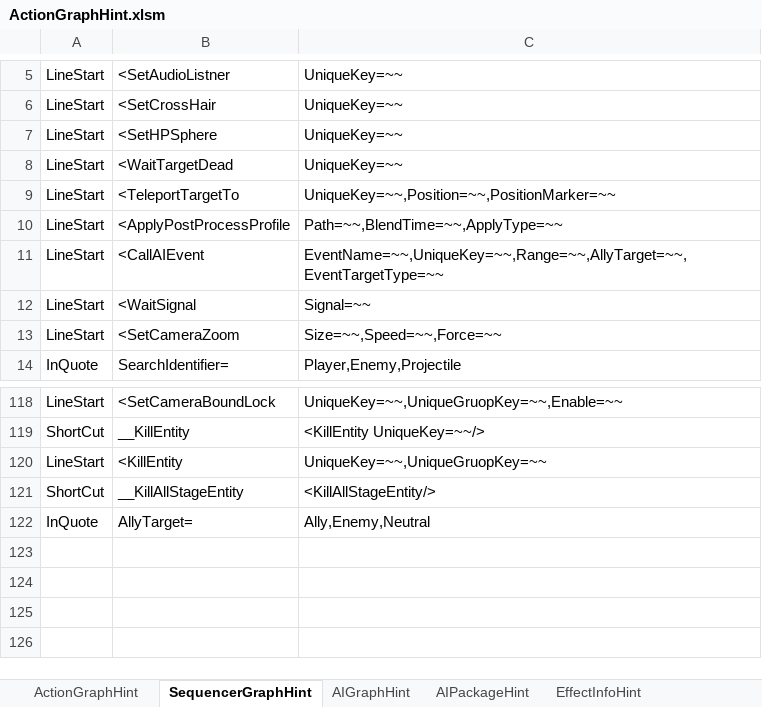
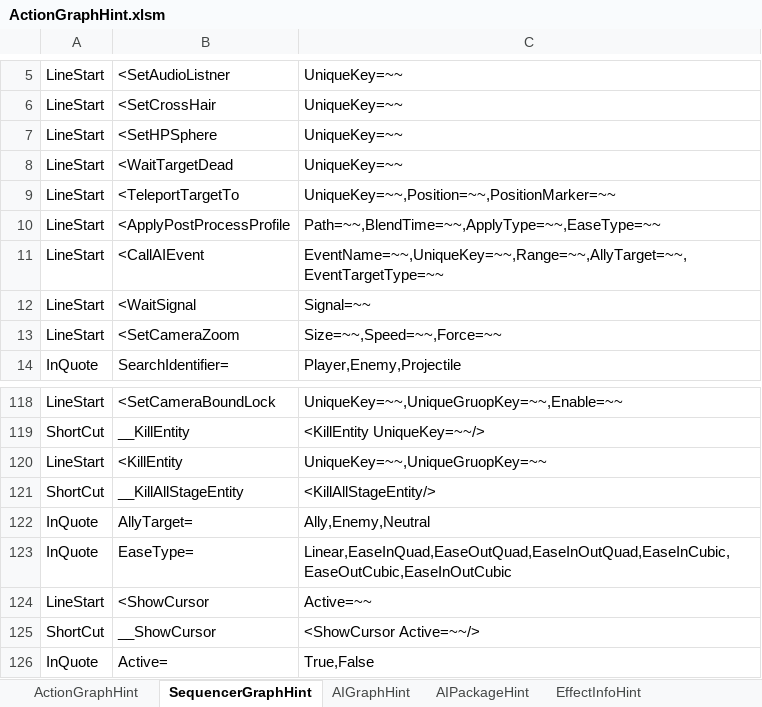
Before and after one commit to NEtuee/ProjectMS, an Excel workbook: Tools/ActionGraphHint.xlsm, sheet SequencerGraphHint, drawn as a sheet; only a part is shown, gaps mark what is left out; values as stored, in another font and other column widths than the file's, no borders; the diff names each change by its address in the sheet, - before the commit and + after, or states it on an @@ line.

```diff
--- a/Tools/ActionGraphHint.xlsm (sheet SequencerGraphHint)
+++ b/Tools/ActionGraphHint.xlsm (sheet SequencerGraphHint)
-C10: Path=~~,BlendTime=~~,ApplyType=~~
+C10: Path=~~,BlendTime=~~,ApplyType=~~,EaseType=~~
+row 123: InQuote | EaseType= | Linear,EaseInQuad,EaseOutQuad,EaseInOutQuad,EaseInCubic,EaseOutCubic,EaseInOutCubic
+row 124: LineStart | <ShowCursor | Active=~~
+row 125: ShortCut | __ShowCursor | <ShowCursor Active=~~/>
+row 126: InQuote | Active= | True,False
```
Also changed, not shown: sheet ActionGraphHint, 17 other files.
